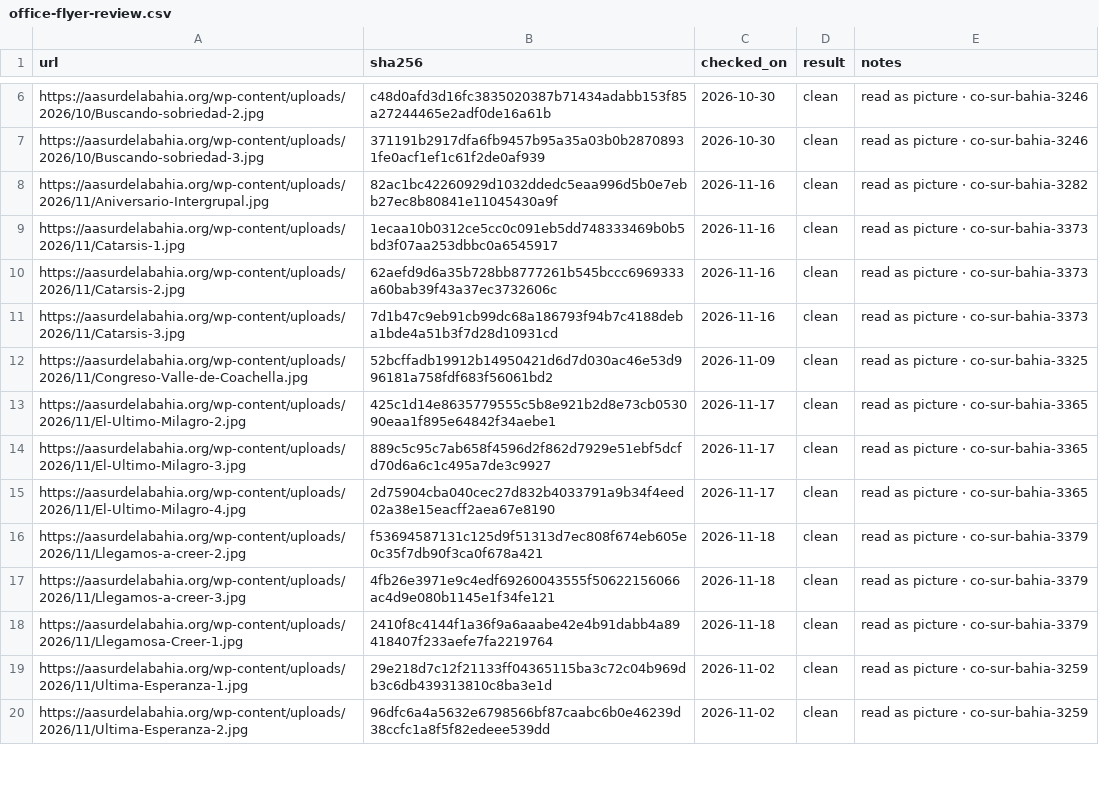
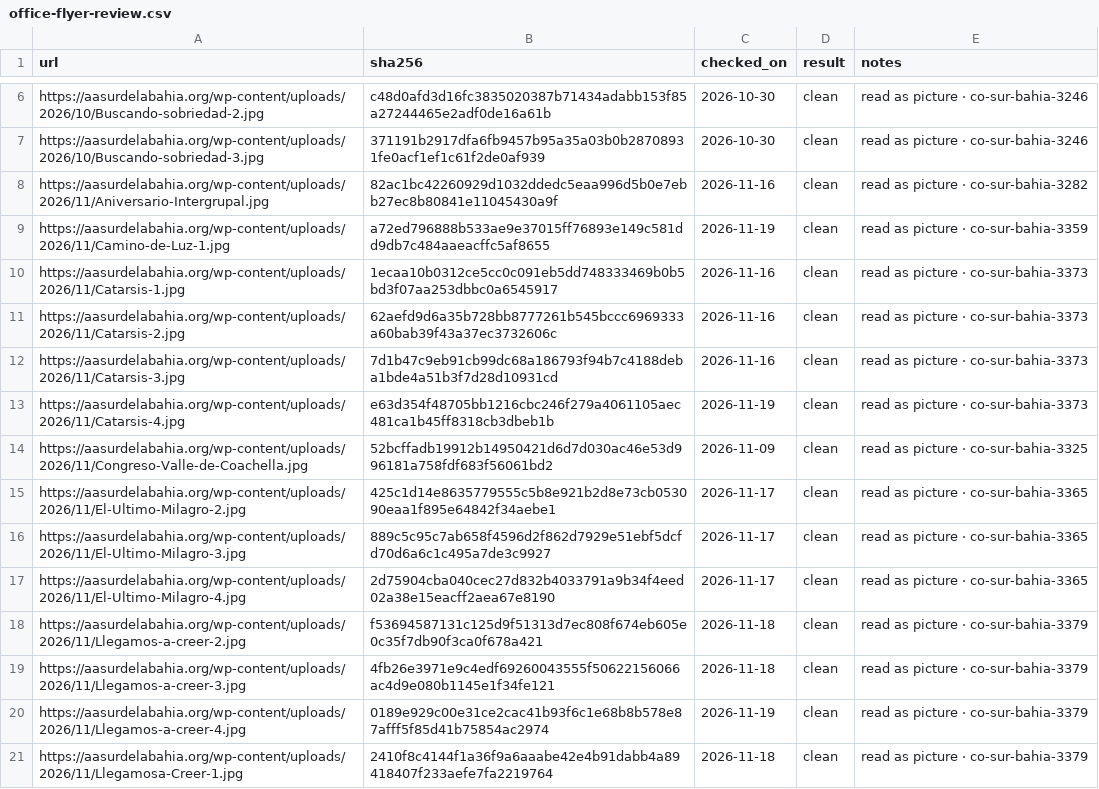
Before and after one commit to MKP715/MSCA09, a CSV file: data/office-flyer-review.csv, drawn as a sheet; only a part is shown, gaps mark what is left out; the shorter side is filled out with more unchanged rows.

```diff
--- a/data/office-flyer-review.csv
+++ b/data/office-flyer-review.csv
@@ -8,2 +8,3 @@ https://aasurdelabahia.org/wp-content/uploads/2026/10/Buscando-sobriedad-3.jpg,3
 https://aasurdelabahia.org/wp-content/uploads/2026/11/Aniversario-Intergrupal.jpg,82ac1bc42260929d1032ddedc5eaa996d5b0e7ebb27ec8b80841e11045430a9f,2026-11-16,clean,read as picture · co-sur-bahia-3282
+https://aasurdelabahia.org/wp-content/uploads/2026/11/Camino-de-Luz-1.jpg,a72ed796888b533ae9e37015ff76893e149c581dd9db7c484aaeacffc5af8655,2026-11-19,clean,read as picture · co-sur-bahia-3359
 https://aasurdelabahia.org/wp-content/uploads/2026/11/Catarsis-1.jpg,1ecaa10b0312ce5cc0c091eb5dd748333469b0b5bd3f07aa253dbbc0a6545917,2026-11-16,clean,read as picture · co-sur-bahia-3373
@@ -11,2 +12,3 @@ https://aasurdelabahia.org/wp-content/uploads/2026/11/Catarsis-2.jpg,62aefd9d6a3
 https://aasurdelabahia.org/wp-content/uploads/2026/11/Catarsis-3.jpg,7d1b47c9eb91cb99dc68a186793f94b7c4188deba1bde4a51b3f7d28d10931cd,2026-11-16,clean,read as picture · co-sur-bahia-3373
+https://aasurdelabahia.org/wp-content/uploads/2026/11/Catarsis-4.jpg,e63d354f48705bb1216cbc246f279a4061105aec481ca1b45ff8318cb3dbeb1b,2026-11-19,clean,read as picture · co-sur-bahia-3373
 https://aasurdelabahia.org/wp-content/uploads/2026/11/Congreso-Valle-de-Coachella.jpg,52bcffadb19912b14950421d6d7d030ac46e53d996181a758fdf683f56061bd2,2026-11-09,clean,read as picture · co-sur-bahia-3325
@@ -17,2 +19,3 @@ https://aasurdelabahia.org/wp-content/uploads/2026/11/Llegamos-a-creer-2.jpg,f53
 https://aasurdelabahia.org/wp-content/uploads/2026/11/Llegamos-a-creer-3.jpg,4fb26e3971e9c4edf69260043555f50622156066ac4d9e080b1145e1f34fe121,2026-11-18,clean,read as picture · co-sur-bahia-3379
+https://aasurdelabahia.org/wp-content/uploads/2026/11/Llegamos-a-creer-4.jpg,0189e929c00e31ce2cac41b93f6c1e68b8b578e87afff5f85d41b75854ac2974,2026-11-19,clean,read as picture · co-sur-bahia-3379
 https://aasurdelabahia.org/wp-content/uploads/2026/11/Llegamosa-Creer-1.jpg,2410f8c4144f1a36f9a6aaabe42e4b91dabb4a89418407f233aefe7fa2219764,2026-11-18,clean,read as picture · co-sur-bahia-3379
```
Also changed, not shown: 1 other file.
